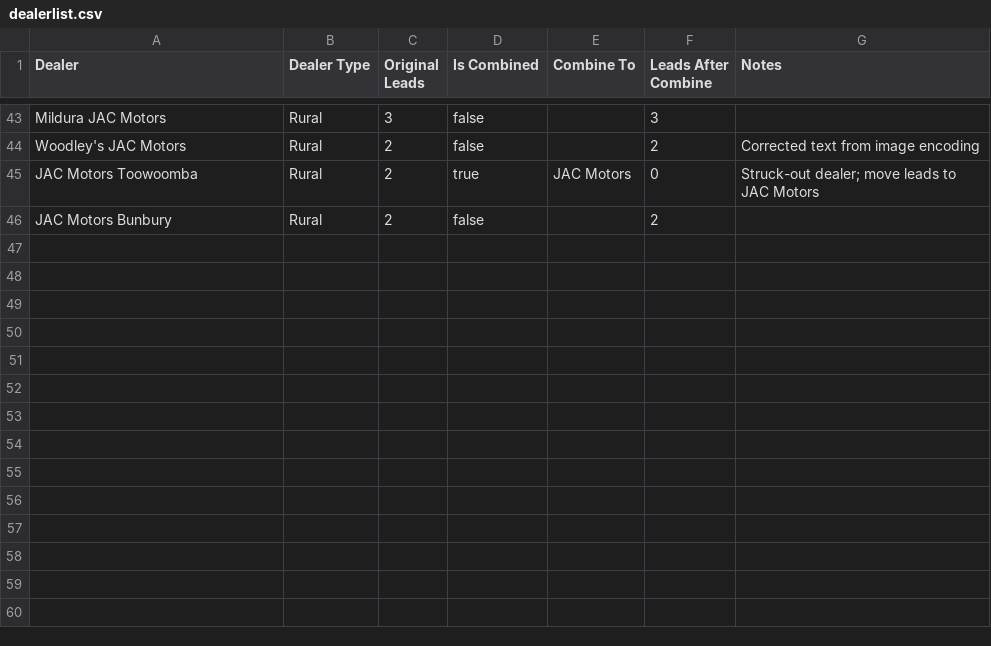
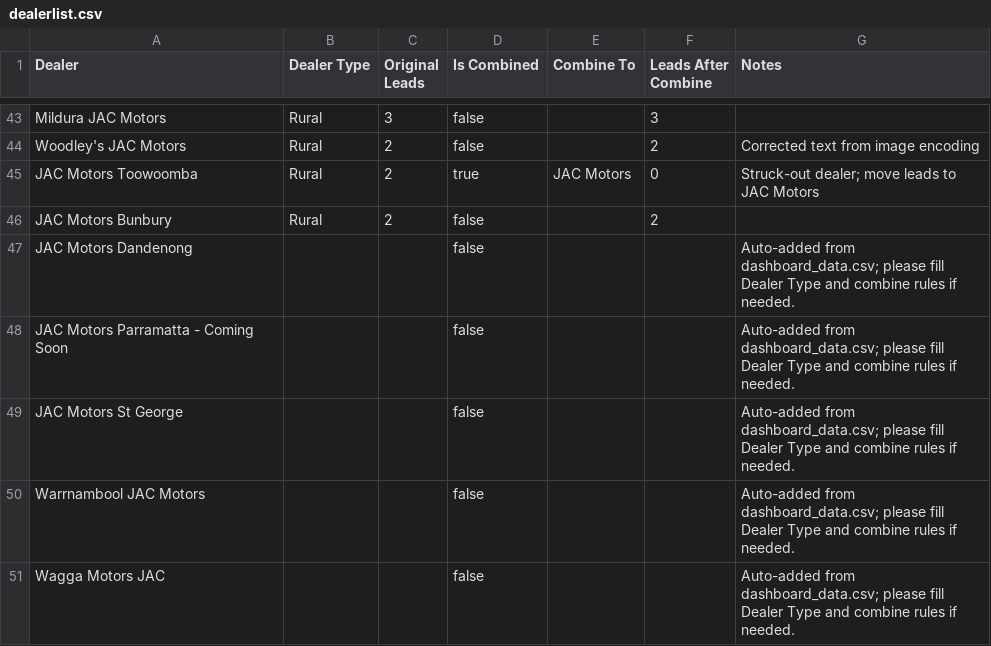
Before and after one commit to heelleennnn/Hunter, a CSV file: dealerlist.csv, drawn as a sheet; only a part is shown, gaps mark what is left out; the diff names each change by its address in the sheet, - before the commit and + after, or states it on an @@ line.

Commit message:
dealer list

```diff
--- a/dealerlist.csv
+++ b/dealerlist.csv
+row 47: JAC Motors Dandenong |  |  | false |  |  | Auto-added from dashboard_data.csv; please fill Dealer Type and combine rules if needed.
+row 48: JAC Motors Parramatta - Coming Soon |  |  | false |  |  | Auto-added from dashboard_data.csv; please fill Dealer Type and combine rules if needed.
+row 49: JAC Motors St George |  |  | false |  |  | Auto-added from dashboard_data.csv; please fill Dealer Type and combine rules if needed.
+row 50: Warrnambool JAC Motors |  |  | false |  |  | Auto-added from dashboard_data.csv; please fill Dealer Type and combine rules if needed.
+row 51: Wagga Motors JAC |  |  | false |  |  | Auto-added from dashboard_data.csv; please fill Dealer Type and combine rules if needed.
```
Also changed, not shown: jac_motors_combined_detail.csv, jac_motors_combined_summary.csv, 2 other files.
